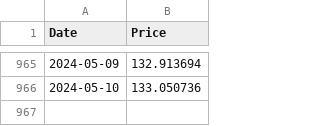
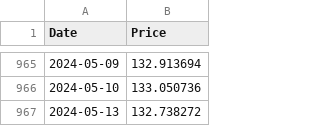
Before and after one commit to miguel9554/investment-analysis, a CSV file: prices/balanz_fcis/BCRF_2.csv, drawn as a sheet; only a part is shown, gaps mark what is left out.

```diff
--- a/prices/balanz_fcis/BCRF_2.csv
+++ b/prices/balanz_fcis/BCRF_2.csv
@@ -966 +966,2 @@ Date,Price
 2024-05-10,133.050736
+2024-05-13,132.738272
```
Also changed, not shown: prices/balanz_fcis/BCACC_7.csv, prices/balanz_fcis/BCAH_3.csv, 18 other files.
